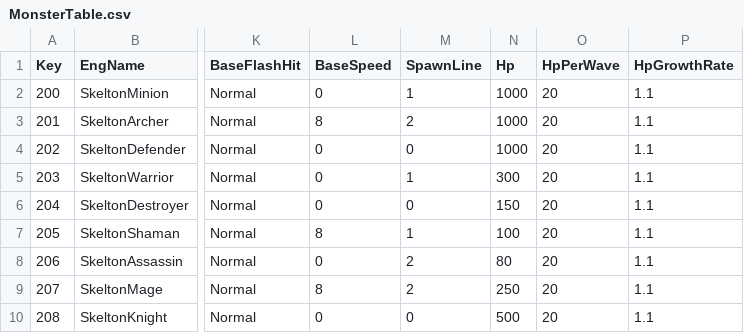
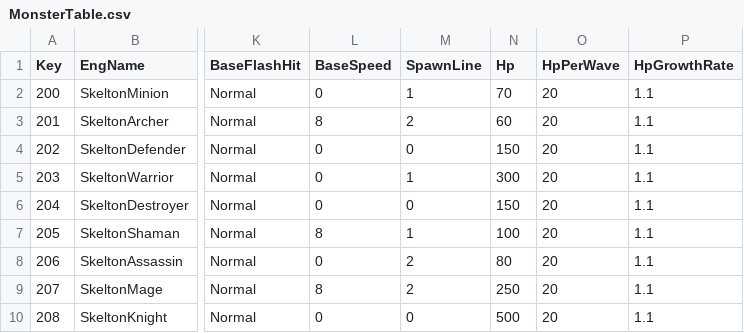
Before and after one commit to sh98923/seonan_Trickal, a CSV file: Assets/Resources/Tables/MonsterTable.csv, drawn as a sheet; only a part is shown, gaps mark what is left out; the diff names each change by its address in the sheet, - before the commit and + after, or states it on an @@ line.

```diff
--- a/Assets/Resources/Tables/MonsterTable.csv
+++ b/Assets/Resources/Tables/MonsterTable.csv
-N2 (Hp): 1000
+N2 (Hp): 70
-N3 (Hp): 1000
+N3 (Hp): 60
-N4 (Hp): 1000
+N4 (Hp): 150
```
Also changed, not shown: Assets/Resources/Tables/PlayableTable.csv, Assets/Resources/Tables/PlayerActionTable.csv, 16 other files.
